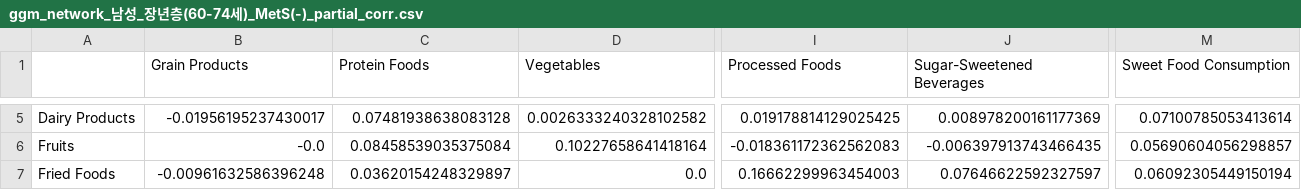
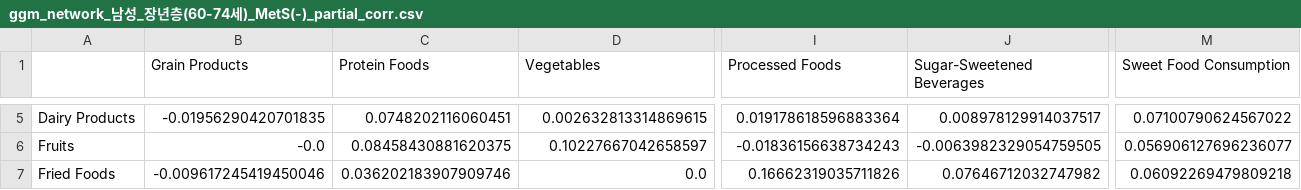
Before and after one commit to HeejeongH/Network, a CSV file: ver4.0_GGM/result/networks/ggm_network_남성_장년층(60-74세)_MetS(-)_partial_corr.csv, drawn as a sheet; only a part is shown, gaps mark what is left out; the diff covers the shown part only; the diff names each change by its address in the sheet, - before the commit and + after, or states it on an @@ line.

```diff
--- a/ver4.0_GGM/result/networks/ggm_network_남성_장년층(60-74세)_MetS(-)_partial_corr.csv
+++ b/ver4.0_GGM/result/networks/ggm_network_남성_장년층(60-74세)_MetS(-)_partial_corr.csv
-B5 (Grain Products): -0.01956195237430017
+B5 (Grain Products): -0.01956290420701835
-C5 (Protein Foods): 0.07481938638083128
+C5 (Protein Foods): 0.0748202116060451
-D5 (Vegetables): 0.0026333240328102582
+D5 (Vegetables): 0.002632813314869615
-I5 (Processed Foods): 0.019178814129025425
+I5 (Processed Foods): 0.019178618596883364
-J5 (Sugar-Sweetened Beverages): 0.008978200161177369
+J5 (Sugar-Sweetened Beverages): 0.008978129914037517
-M5 (Sweet Food Consumption): 0.07100785053413614
+M5 (Sweet Food Consumption): 0.07100790624567022
-C6 (Protein Foods): 0.08458539035375084
+C6 (Protein Foods): 0.08458430881620375
-D6 (Vegetables): 0.10227658641418164
+D6 (Vegetables): 0.10227667042658597
-I6 (Processed Foods): -0.018361172362562083
+I6 (Processed Foods): -0.01836156638734243
-J6 (Sugar-Sweetened Beverages): -0.006397913743466435
+J6 (Sugar-Sweetened Beverages): -0.0063982329054759505
-M6 (Sweet Food Consumption): 0.05690604056298857
+M6 (Sweet Food Consumption): 0.056906127696236077
-B7 (Grain Products): -0.00961632586396248
+B7 (Grain Products): -0.009617245419450046
-C7 (Protein Foods): 0.03620154248329897
+C7 (Protein Foods): 0.036202183907909746
-I7 (Processed Foods): 0.16662299963454003
+I7 (Processed Foods): 0.16662319035711826
-J7 (Sugar-Sweetened Beverages): 0.07646622592327597
+J7 (Sugar-Sweetened Beverages): 0.07646712032747982
-M7 (Sweet Food Consumption): 0.06092305449150194
+M7 (Sweet Food Consumption): 0.06092269479809218
```
Also changed, not shown: 82 edited cells elsewhere in this file, ver4.0_GGM/result/networks/ggm_network_남성_청년층(19-39세)_MetS(-)_partial_corr.csv, ver4.0_GGM/result/networks/ggm_network_여성_장년층(60-74세)_MetS(+)_partial_corr.csv, 19 other files.
